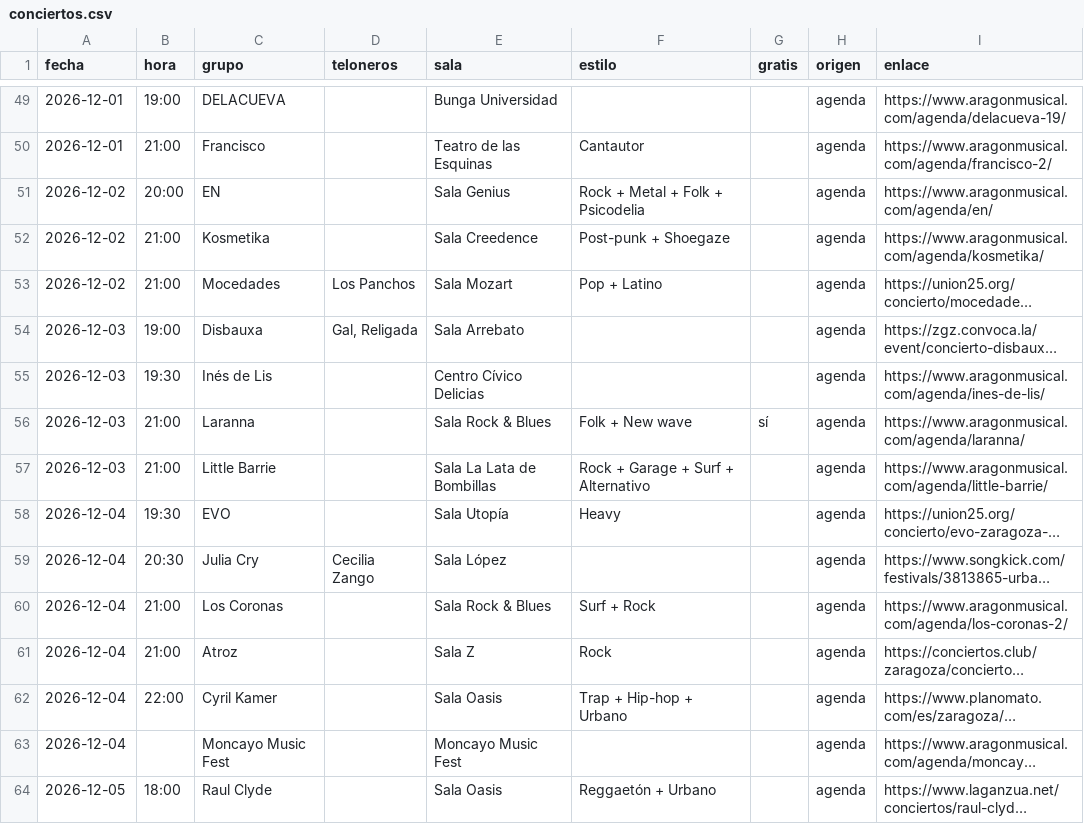
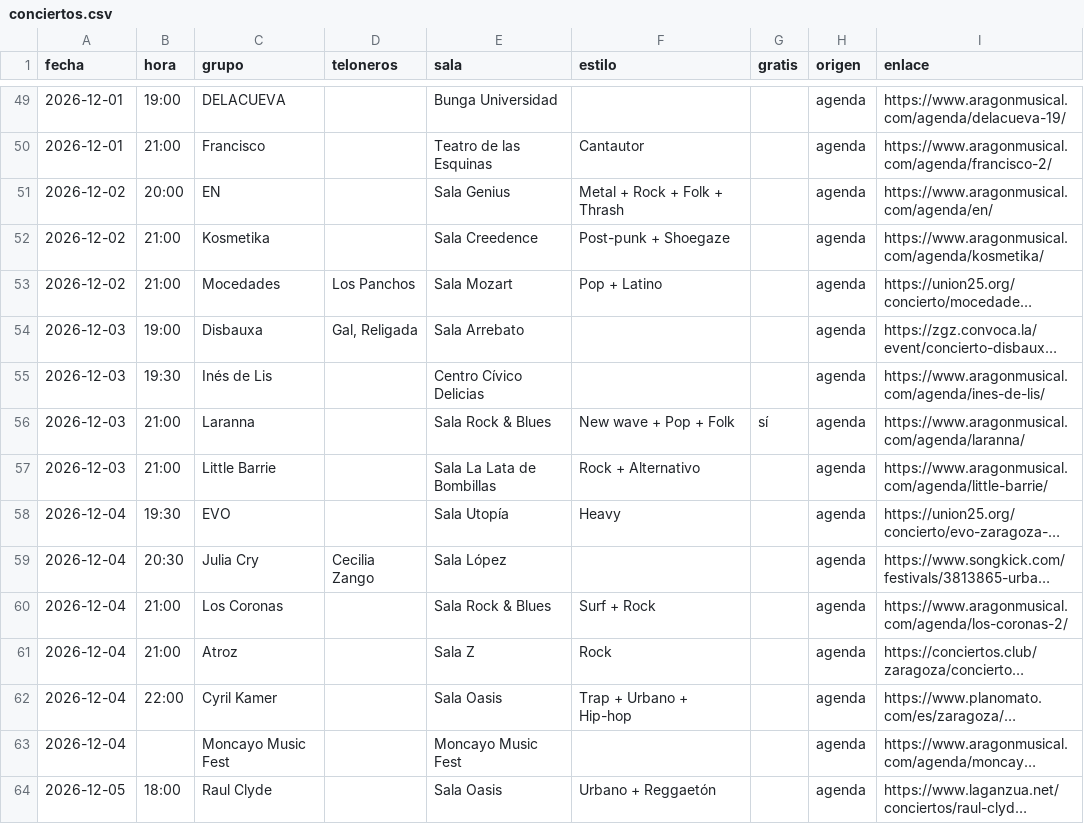
Before and after one commit to aalbae/zgz-datos, a CSV file: conciertos.csv, drawn as a sheet; only a part is shown, gaps mark what is left out; long unchanged cells end in …; the diff covers the shown part only; the diff names each change by its address in the sheet, - before the commit and + after, or states it on an @@ line.

```diff
--- a/conciertos.csv
+++ b/conciertos.csv
-F51 (estilo): Rock + Metal + Folk + Psicodelia
+F51 (estilo): Metal + Rock + Folk + Thrash
-F56 (estilo): Folk + New wave
+F56 (estilo): New wave + Pop + Folk
-F57 (estilo): Rock + Garage + Surf + Alternativo
+F57 (estilo): Rock + Alternativo
-F62 (estilo): Trap + Hip-hop + Urbano
+F62 (estilo): Trap + Urbano + Hip-hop
-F64 (estilo): Reggaetón + Urbano
+F64 (estilo): Urbano + Reggaetón
```
Also changed, not shown: 1 added row, 1 removed row and 60 edited cells elsewhere in this file, 1 other file.
